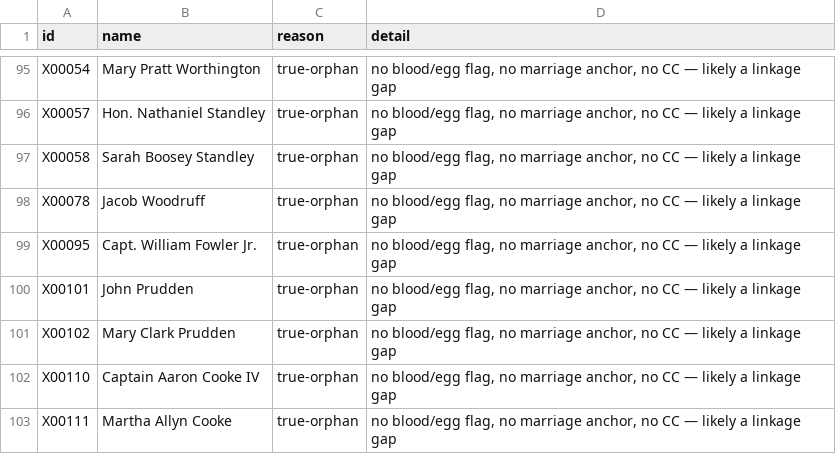
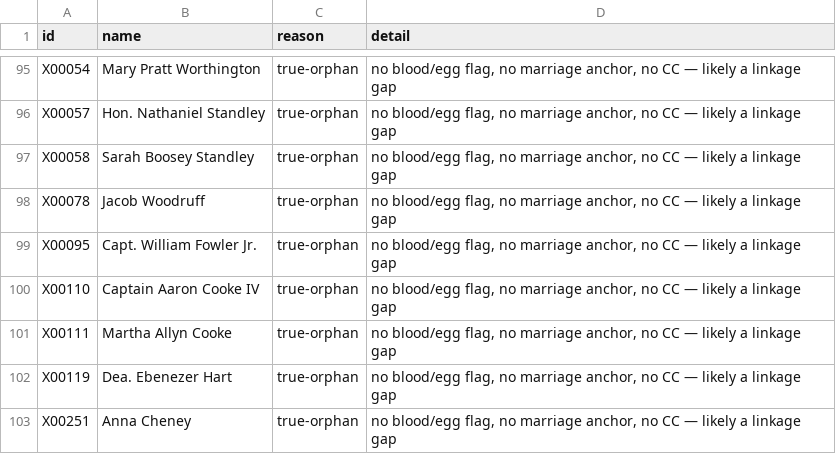
Before and after one commit to 35degrees/hookerfamily041726, a TSV file: seating-anomalies.tsv, drawn as a sheet; only a part is shown, gaps mark what is left out; the shorter side is filled out with more unchanged rows.

Commit message:
Newton and Marshall marriage dates, the Pecks of Milford, and John Prudden restored to Peter as great-grandson

```diff
--- a/seating-anomalies.tsv
+++ b/seating-anomalies.tsv
@@ -99,4 +99,2 @@ X00078	Jacob Woodruff	true-orphan	no blood/egg flag, no marriage anchor, no CC
 X00095	Capt. William Fowler Jr.	true-orphan	no blood/egg flag, no marriage anchor, no CC — likely a linkage gap
-X00101	John Prudden	true-orphan	no blood/egg flag, no marriage anchor, no CC — likely a linkage gap
-X00102	Mary Clark Prudden	true-orphan	no blood/egg flag, no marriage anchor, no CC — likely a linkage gap
 X00110	Captain Aaron Cooke IV	true-orphan	no blood/egg flag, no marriage anchor, no CC — likely a linkage gap
```
Also changed, not shown: 1 other file.
